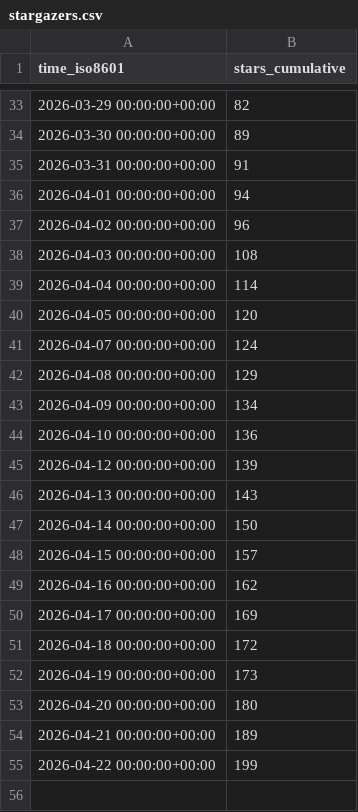
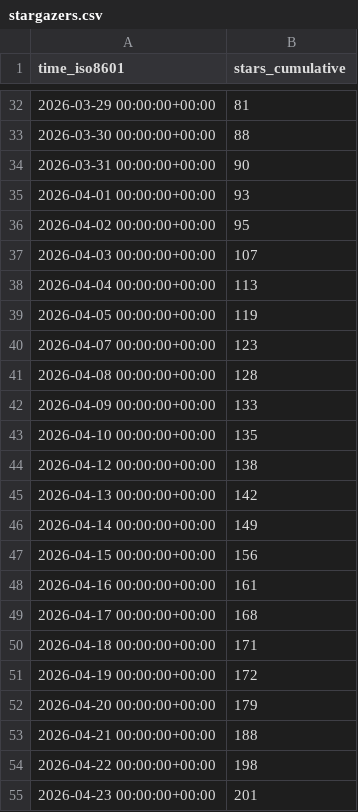
Before and after one commit to rodrnippoo/power-platform-skills, a CSV file: microsoft/power-platform-skills/ghrs-data/stargazers.csv, drawn as a sheet; only a part is shown, gaps mark what is left out; the diff covers the shown part only.

```diff
--- a/microsoft/power-platform-skills/ghrs-data/stargazers.csv
+++ b/microsoft/power-platform-skills/ghrs-data/stargazers.csv
@@ -33,23 +32,24 @@ time_iso8601,stars_cumulative
-2026-03-29 00:00:00+00:00,82
-2026-03-30 00:00:00+00:00,89
-2026-03-31 00:00:00+00:00,91
-2026-04-01 00:00:00+00:00,94
-2026-04-02 00:00:00+00:00,96
-2026-04-03 00:00:00+00:00,108
-2026-04-04 00:00:00+00:00,114
-2026-04-05 00:00:00+00:00,120
-2026-04-07 00:00:00+00:00,124
-2026-04-08 00:00:00+00:00,129
-2026-04-09 00:00:00+00:00,134
-2026-04-10 00:00:00+00:00,136
-2026-04-12 00:00:00+00:00,139
-2026-04-13 00:00:00+00:00,143
-2026-04-14 00:00:00+00:00,150
-2026-04-15 00:00:00+00:00,157
-2026-04-16 00:00:00+00:00,162
-2026-04-17 00:00:00+00:00,169
-2026-04-18 00:00:00+00:00,172
-2026-04-19 00:00:00+00:00,173
-2026-04-20 00:00:00+00:00,180
-2026-04-21 00:00:00+00:00,189
-2026-04-22 00:00:00+00:00,199
+2026-03-29 00:00:00+00:00,81
+2026-03-30 00:00:00+00:00,88
+2026-03-31 00:00:00+00:00,90
+2026-04-01 00:00:00+00:00,93
+2026-04-02 00:00:00+00:00,95
+2026-04-03 00:00:00+00:00,107
+2026-04-04 00:00:00+00:00,113
+2026-04-05 00:00:00+00:00,119
+2026-04-07 00:00:00+00:00,123
+2026-04-08 00:00:00+00:00,128
+2026-04-09 00:00:00+00:00,133
+2026-04-10 00:00:00+00:00,135
+2026-04-12 00:00:00+00:00,138
+2026-04-13 00:00:00+00:00,142
+2026-04-14 00:00:00+00:00,149
+2026-04-15 00:00:00+00:00,156
+2026-04-16 00:00:00+00:00,161
+2026-04-17 00:00:00+00:00,168
+2026-04-18 00:00:00+00:00,171
+2026-04-19 00:00:00+00:00,172
+2026-04-20 00:00:00+00:00,179
+2026-04-21 00:00:00+00:00,188
+2026-04-22 00:00:00+00:00,198
+2026-04-23 00:00:00+00:00,201
```
Also changed, not shown: 1 removed row and 26 edited cells elsewhere in this file, microsoft/power-platform-skills/ghrs-data/forks.csv.
